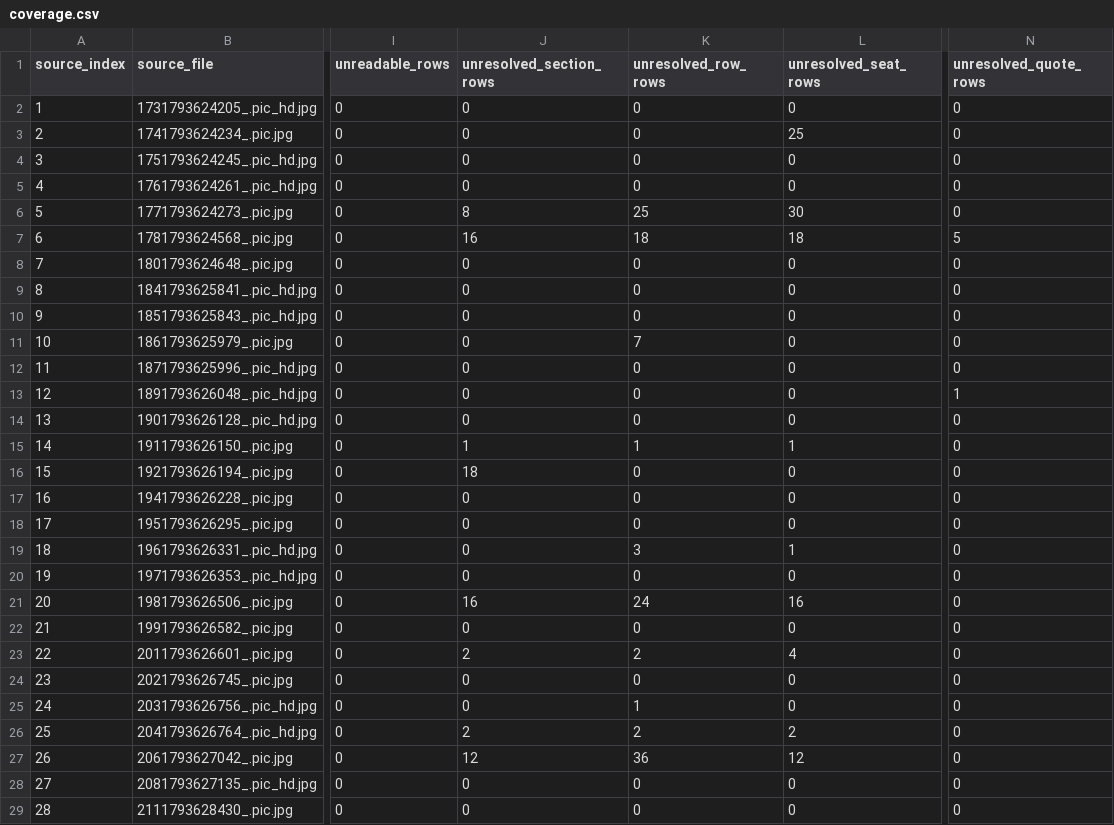
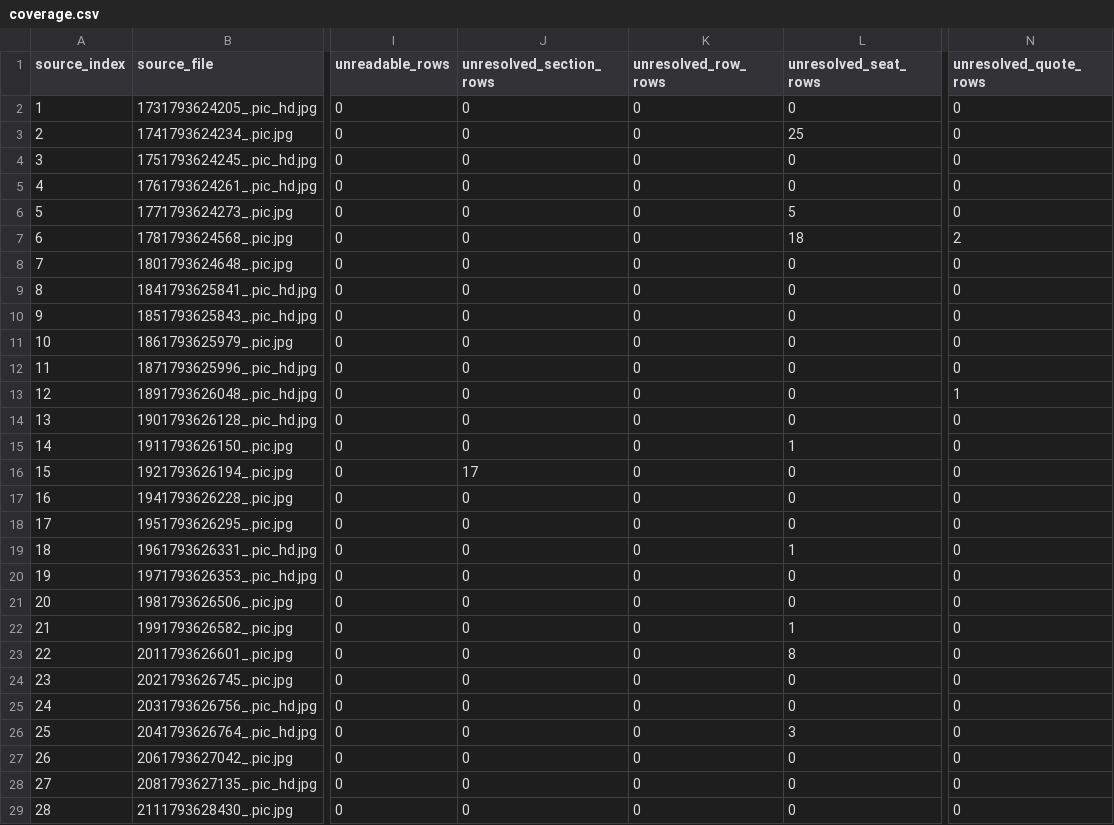
Before and after one commit to rititititi/ticketing, a CSV file: data/draft2/coverage.csv, drawn as a sheet; only a part is shown, gaps mark what is left out; the diff covers the shown part only; the diff names each change by its address in the sheet, - before the commit and + after, or states it on an @@ line.

```diff
--- a/data/draft2/coverage.csv
+++ b/data/draft2/coverage.csv
-J6 (unresolved_section_rows): 8
+J6 (unresolved_section_rows): 0
-K6 (unresolved_row_rows): 25
+K6 (unresolved_row_rows): 0
-L6 (unresolved_seat_rows): 30
+L6 (unresolved_seat_rows): 5
-J7 (unresolved_section_rows): 16
+J7 (unresolved_section_rows): 0
-K7 (unresolved_row_rows): 18
+K7 (unresolved_row_rows): 0
-N7 (unresolved_quote_rows): 5
+N7 (unresolved_quote_rows): 2
-K11 (unresolved_row_rows): 7
+K11 (unresolved_row_rows): 0
-J15 (unresolved_section_rows): 1
+J15 (unresolved_section_rows): 0
-K15 (unresolved_row_rows): 1
+K15 (unresolved_row_rows): 0
-J16 (unresolved_section_rows): 18
+J16 (unresolved_section_rows): 17
-K19 (unresolved_row_rows): 3
+K19 (unresolved_row_rows): 0
-J21 (unresolved_section_rows): 16
+J21 (unresolved_section_rows): 0
-K21 (unresolved_row_rows): 24
+K21 (unresolved_row_rows): 0
-L21 (unresolved_seat_rows): 16
+L21 (unresolved_seat_rows): 0
-L22 (unresolved_seat_rows): 0
+L22 (unresolved_seat_rows): 1
-J23 (unresolved_section_rows): 2
+J23 (unresolved_section_rows): 0
-K23 (unresolved_row_rows): 2
+K23 (unresolved_row_rows): 0
-L23 (unresolved_seat_rows): 4
+L23 (unresolved_seat_rows): 8
-K25 (unresolved_row_rows): 1
+K25 (unresolved_row_rows): 0
-J26 (unresolved_section_rows): 2
+J26 (unresolved_section_rows): 0
-K26 (unresolved_row_rows): 2
+K26 (unresolved_row_rows): 0
-L26 (unresolved_seat_rows): 2
+L26 (unresolved_seat_rows): 3
-J27 (unresolved_section_rows): 12
+J27 (unresolved_section_rows): 0
-K27 (unresolved_row_rows): 36
+K27 (unresolved_row_rows): 0
-L27 (unresolved_seat_rows): 12
+L27 (unresolved_seat_rows): 0
```
Also changed, not shown: 48 edited cells elsewhere in this file, 37 other files.
